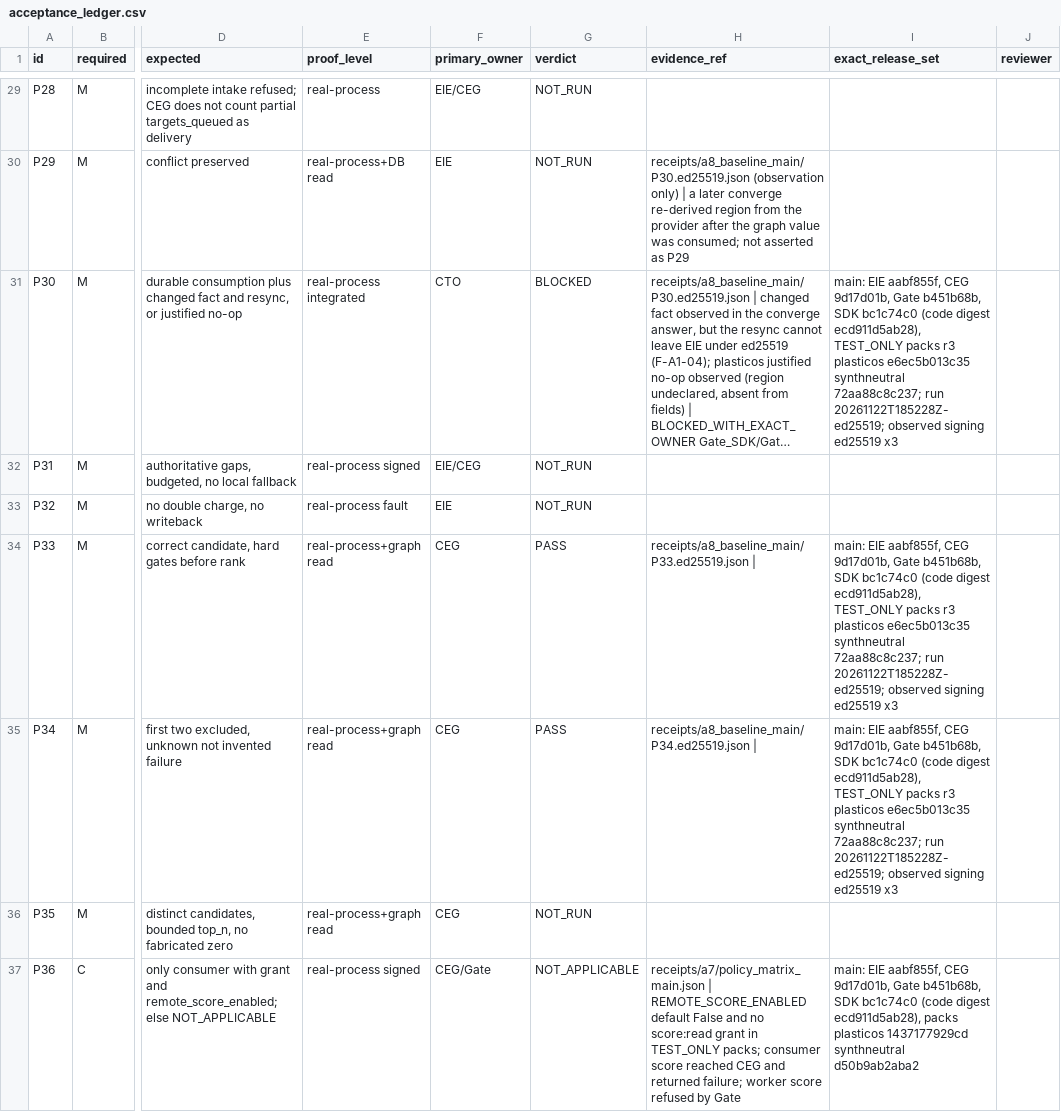
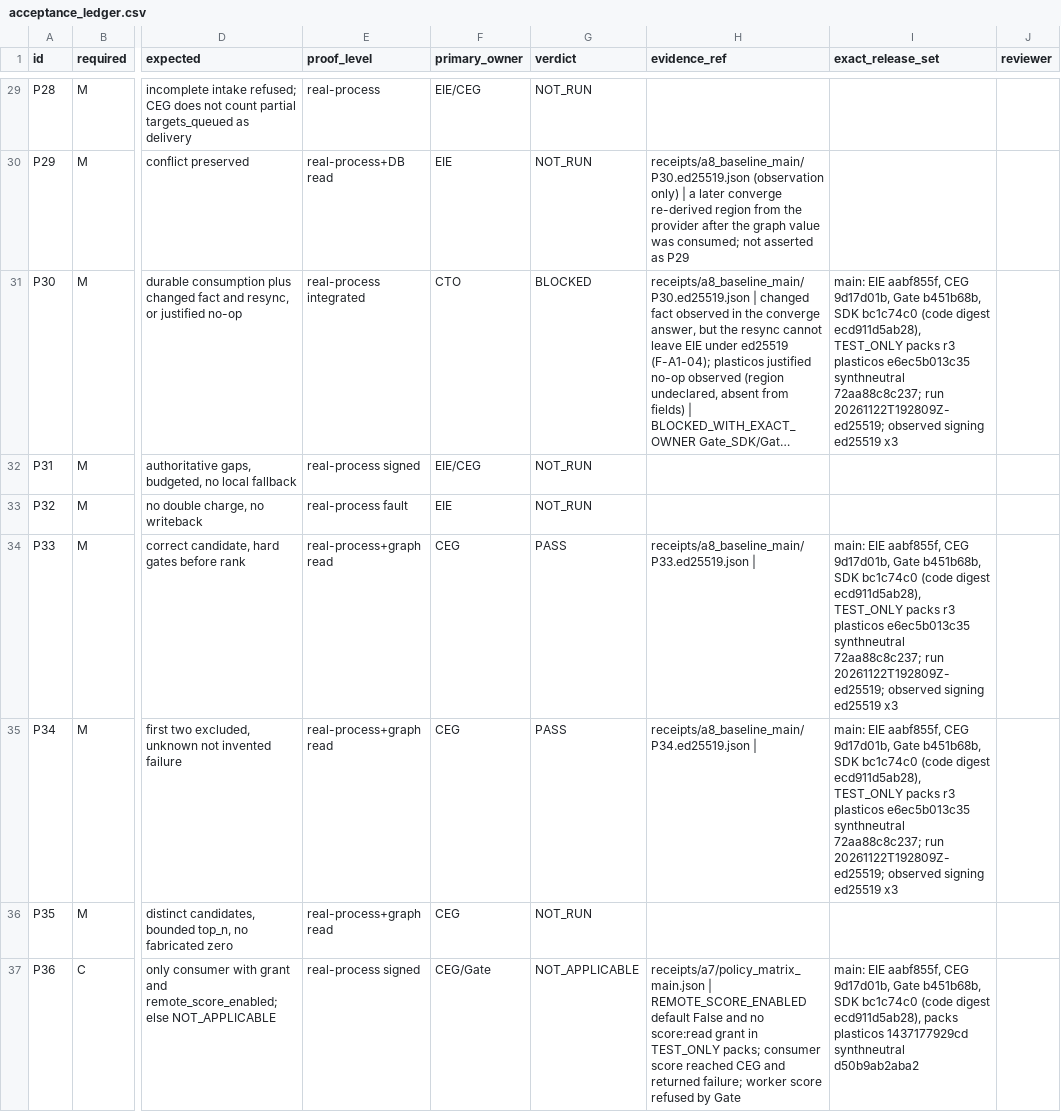
Before and after one commit to Quantum-L9/Enrichment.Inference.Engine, a CSV file: docs/campaigns/eie-ceg-gate/acceptance_ledger.csv, drawn as a sheet; only a part is shown, gaps mark what is left out; long unchanged cells end in …; the diff covers the shown part only; the diff names each change by its address in the sheet, - before the commit and + after, or states it on an @@ line.

```diff
--- a/docs/campaigns/eie-ceg-gate/acceptance_ledger.csv
+++ b/docs/campaigns/eie-ceg-gate/acceptance_ledger.csv
-I31 (exact_release_set): …72aa88c8c237; run 20261122T185228Z-ed25519; observed signing…
+I31 (exact_release_set): …72aa88c8c237; run 20261122T192809Z-ed25519; observed signing…
-I34:I35 (exact_release_set): …72aa88c8c237; run 20261122T185228Z-ed25519; observed signing…
+I34:I35 (exact_release_set): …72aa88c8c237; run 20261122T192809Z-ed25519; observed signing…
```
Also changed, not shown: 17 edited cells elsewhere in this file, 24 other files.
